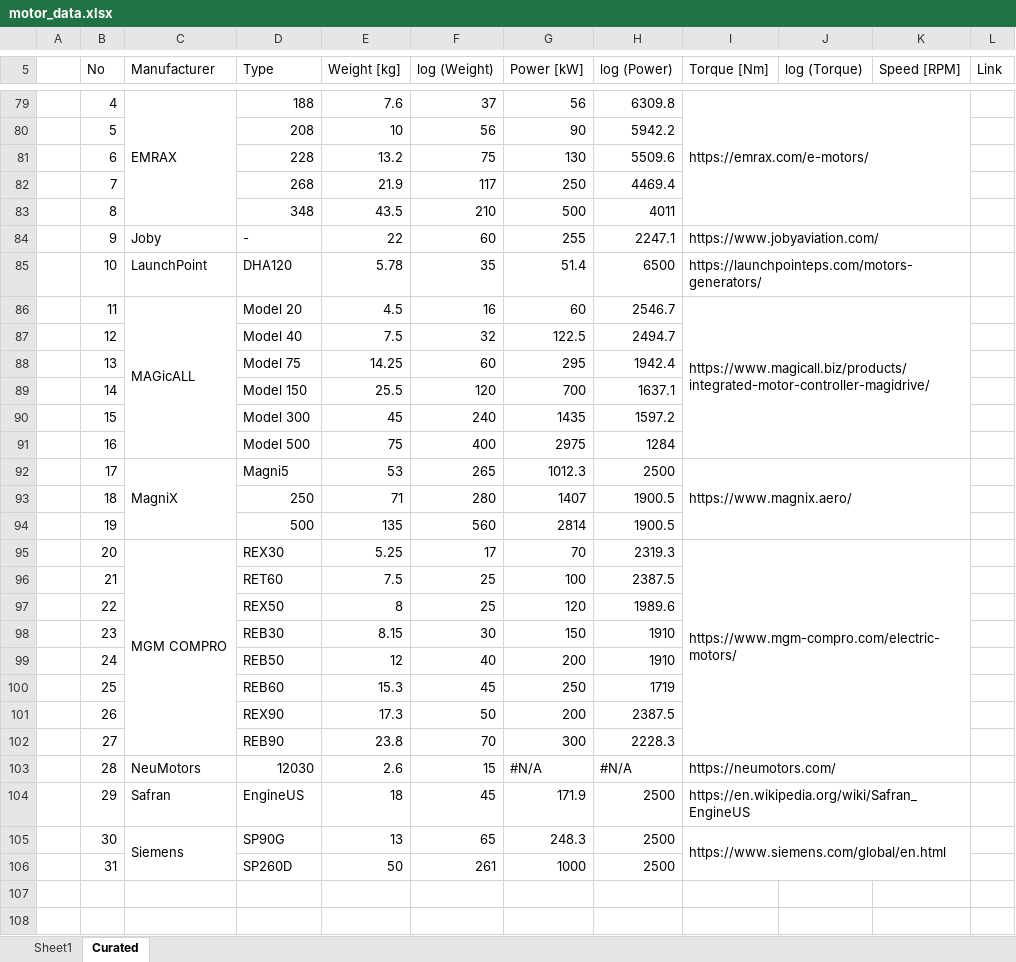
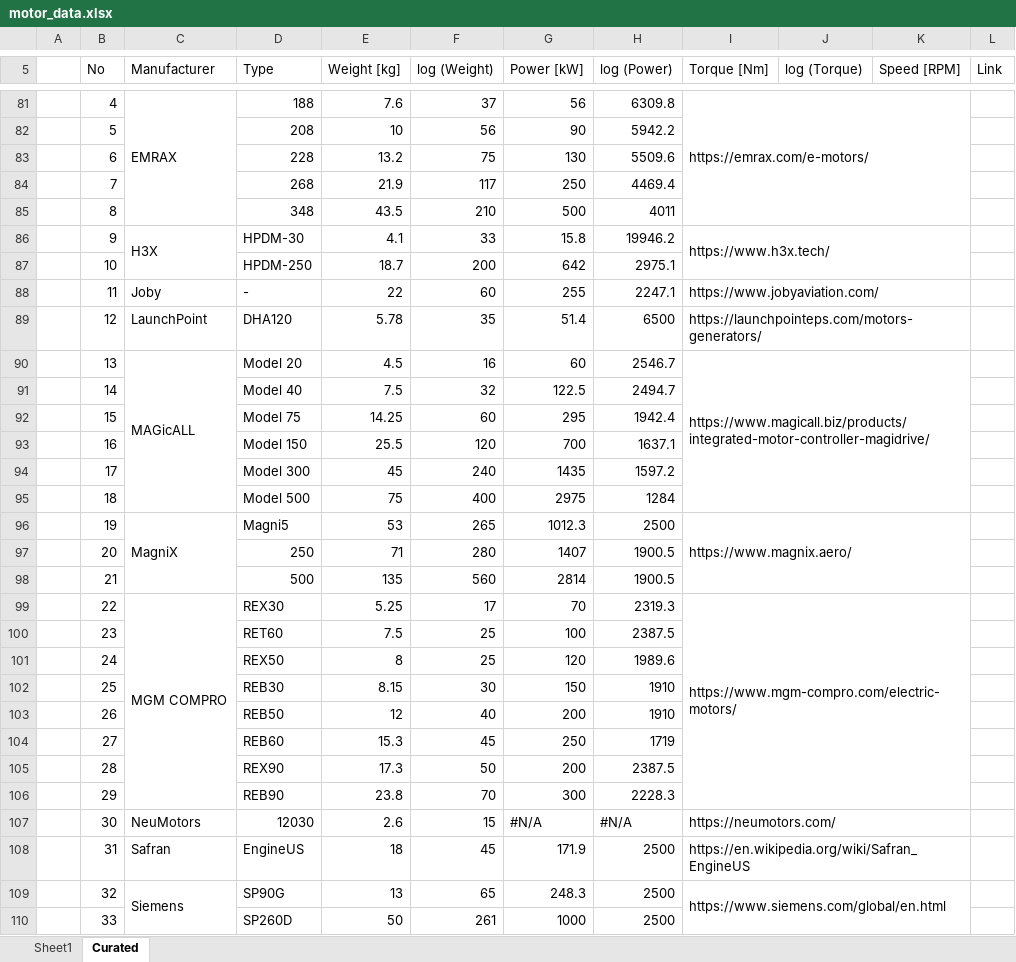
Before and after one commit to alfiyandyhr/MCEVS, an Excel workbook: data/motors/motor_data.xlsx, sheet Curated, drawn as a sheet; only a part is shown, gaps mark what is left out; values as stored, in another font and other column widths than the file's, no cell formats; charts and pictures not drawn; addresses are those after the commit; the diff covers the shown part only; the diff names each change by its address in the sheet, - before the commit and + after, or states it on an @@ line.

```diff
--- a/data/motors/motor_data.xlsx (sheet Curated)
+++ b/data/motors/motor_data.xlsx (sheet Curated)
+row 86:  | 9 | H3X | HPDM-30 | 4.1 | 33 | 15.8 | 19946.2 | https://www.h3x.tech/
+row 87:  | 10 |  | HPDM-250 | 18.7 | 200 | 642 | 2975.1
-B88 (No): 9
+B88 (No): 11
-B89 (No): 10
+B89 (No): 12
-B90 (No): 11
+B90 (No): 13
-B91 (No): 12
+B91 (No): 14
-B92 (No): 13
+B92 (No): 15
-B93 (No): 14
+B93 (No): 16
-B94 (No): 15
+B94 (No): 17
-B95 (No): 16
+B95 (No): 18
-B96 (No): 17
+B96 (No): 19
-B97 (No): 18
+B97 (No): 20
-B98 (No): 19
+B98 (No): 21
-B99 (No): 20
+B99 (No): 22
-B100 (No): 21
+B100 (No): 23
-B101 (No): 22
+B101 (No): 24
-B102 (No): 23
+B102 (No): 25
-B103 (No): 24
+B103 (No): 26
-B104 (No): 25
+B104 (No): 27
-B105 (No): 26
+B105 (No): 28
-B106 (No): 27
+B106 (No): 29
-B107 (No): 28
+B107 (No): 30
-B108 (No): 29
+B108 (No): 31
-B109 (No): 30
+B109 (No): 32
-B110 (No): 31
+B110 (No): 33
```
Also changed, not shown: 2 added rows and 52 edited cells elsewhere in this sheet, sheet Sheet1, cell formats, formulas that keep their value, charts or pictures, 3 other files.
